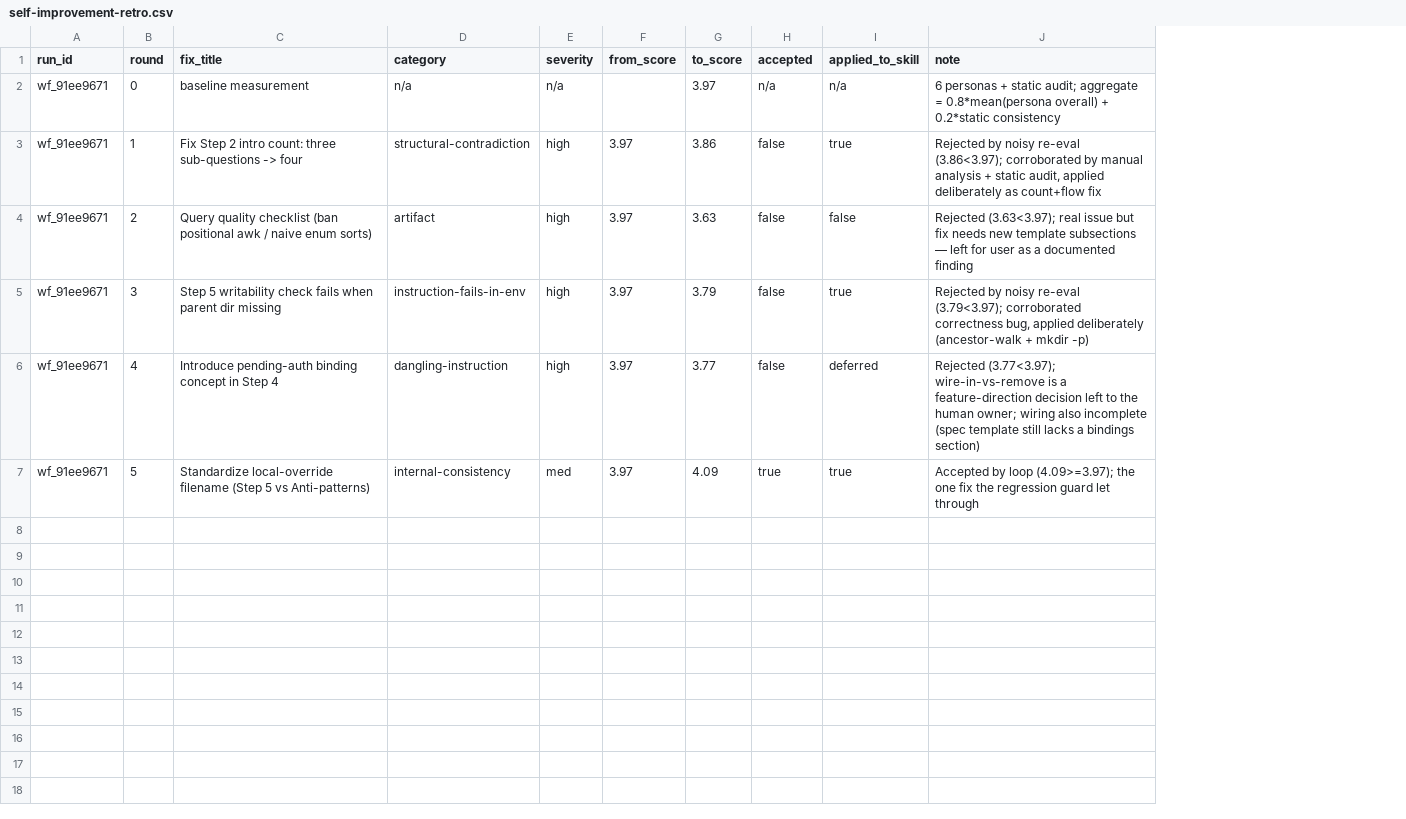
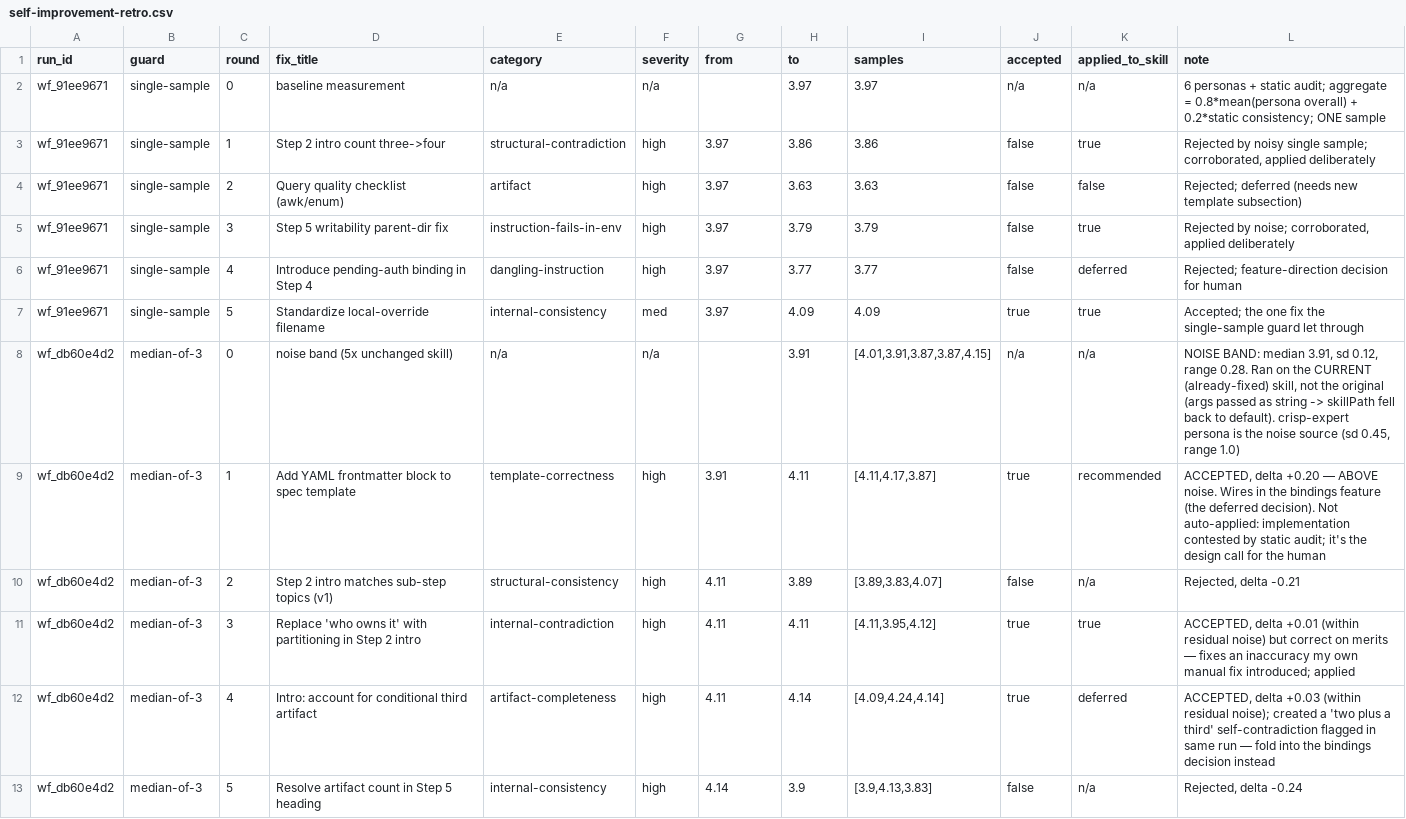
Before and after one commit to agentlogbooks/logbooks, a CSV file: plugins/logbook-creator/evals/self-improvement-retro.csv, drawn as a sheet; addresses are those after the commit; the diff names each change by its address in the sheet, - before the commit and + after, or states it on an @@ line.

Commit message:
fix(logbook-creator): noise-aware rerun results + correct Step 2 intro
Run 2 (median-of-3 guard) measured the noise band: unchanged skill
scores [4.01,3.91,3.87,3.87,4.15] (median 3.91, sd 0.12, range 0.28),
confirming run 1's single-sample accept/reject verdicts were noise.
The median guard accepted 3 fixes vs 1; only R1 (+0.20, the bindings
frontmatter wire-in) is clearly above noise.

- SKILL.md: Step 2 intro "who owns it" -> "how entries are partitioned"
  (run-2 R3 corrected an inaccuracy run-1's own fix introduced; 2.2 is
  partitioning, ownership is not a dedicated sub-step)
- harness: parse args defensively if passed as a JSON string (the bug
  that made run 2 read the default skill instead of the fixture)
- evals: retro CSV + report updated with run-2 data and caveats

```diff
--- a/plugins/logbook-creator/evals/self-improvement-retro.csv
+++ b/plugins/logbook-creator/evals/self-improvement-retro.csv
+column B (guard), rows 2-7: all single-sample
+column I (samples), rows 2-7: 3.97 | 3.86 | 3.63 | 3.79 | 3.77 | 4.09
-G1: from_score
+G1: from
-H1: to_score
+H1: to
-L2 (note): …+ 0.2*static consistency
+L2 (note): …+ 0.2*static consistency; ONE sample
-D3 (fix_title): Fix Step 2 intro count: three sub-questions -> four
+D3 (fix_title): Step 2 intro count three->four
-L3 (note): …by noisy re-eval (3.86<3.97); corroborated by manual analysis + static audit, applied deliberately as count+flow fix
+L3 (note): …by noisy single sample; corroborated, applied deliberately
-D4 (fix_title): …quality checklist (ban positional awk / naive enum sorts)
+D4 (fix_title): …quality checklist (awk/enum)
-L4 (note): Rejected (3.63<3.97); real issue but fix needs new template subsections — left for user as a documented finding
+L4 (note): Rejected; deferred (needs new template subsection)
-D5 (fix_title): Step 5 writability check fails when parent dir missing
+D5 (fix_title): Step 5 writability parent-dir fix
-L5 (note): Rejected by noisy re-eval (3.79<3.97); corroborated correctness bug, applied deliberately (ancestor-walk + mkdir -p)
+L5 (note): Rejected by noise; corroborated, applied deliberately
-D6 (fix_title): Introduce pending-auth binding concept in Step 4
+D6 (fix_title): Introduce pending-auth binding in Step 4
-L6 (note): Rejected (3.77<3.97); wire-in-vs-remove is a feature-direction decision left to the human owner; wiring also incomplete (spec template still lacks a bindings section)
+L6 (note): Rejected; feature-direction decision for human
-D7 (fix_title): …local-override filename (Step 5 vs Anti-patterns)
+D7 (fix_title): …local-override filename
-L7 (note): Accepted by loop (4.09>=3.97); the one fix the regression guard let…
+L7 (note): Accepted; the one fix the single-sample guard let…
+row 8: wf_db60e4d2 | median-of-3 | 0 | noise band (5x unchanged skill) | n/a | n/a |  | 3.91 | [4.01,3.91,3.87,3.87,4.15] | n/a | n/a | NOISE BAND: median 3.91, sd 0.12, range 0.28. Ran on the CURRENT (already-fixed) skill, not the original (args passed as string -> skillPath fell back to default). crisp-expert persona is the noise source (sd 0.45, range 1.0)
+row 9: wf_db60e4d2 | median-of-3 | 1 | Add YAML frontmatter block to spec template | template-correctness | high | 3.91 | 4.11 | [4.11,4.17,3.87] | true | recommended | ACCEPTED, delta +0.20 — ABOVE noise. Wires in the bindings feature (the deferred decision). Not auto-applied: implementation contested by static audit; it's the design call for the human
+row 10: wf_db60e4d2 | median-of-3 | 2 | Step 2 intro matches sub-step topics (v1) | structural-consistency | high | 4.11 | 3.89 | [3.89,3.83,4.07] | false | n/a | Rejected, delta -0.21
+row 11: wf_db60e4d2 | median-of-3 | 3 | Replace 'who owns it' with partitioning in Step 2 intro | internal-contradiction | high | 4.11 | 4.11 | [4.11,3.95,4.12] | true | true | ACCEPTED, delta +0.01 (within residual noise) but correct on merits — fixes an inaccuracy my own manual fix introduced; applied
+row 12: wf_db60e4d2 | median-of-3 | 4 | Intro: account for conditional third artifact | artifact-completeness | high | 4.11 | 4.14 | [4.09,4.24,4.14] | true | deferred | ACCEPTED, delta +0.03 (within residual noise); created a 'two plus a third' self-contradiction flagged in same run — fold into the bindings decision instead
+row 13: wf_db60e4d2 | median-of-3 | 5 | Resolve artifact count in Step 5 heading | internal-consistency | high | 4.14 | 3.9 | [3.9,4.13,3.83] | false | n/a | Rejected, delta -0.24
```
Also changed, not shown: 3 other files.
